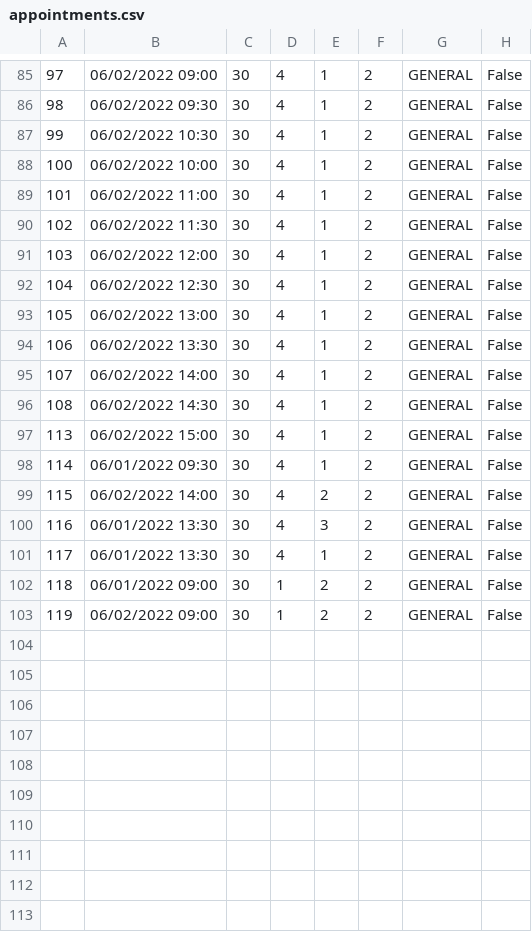
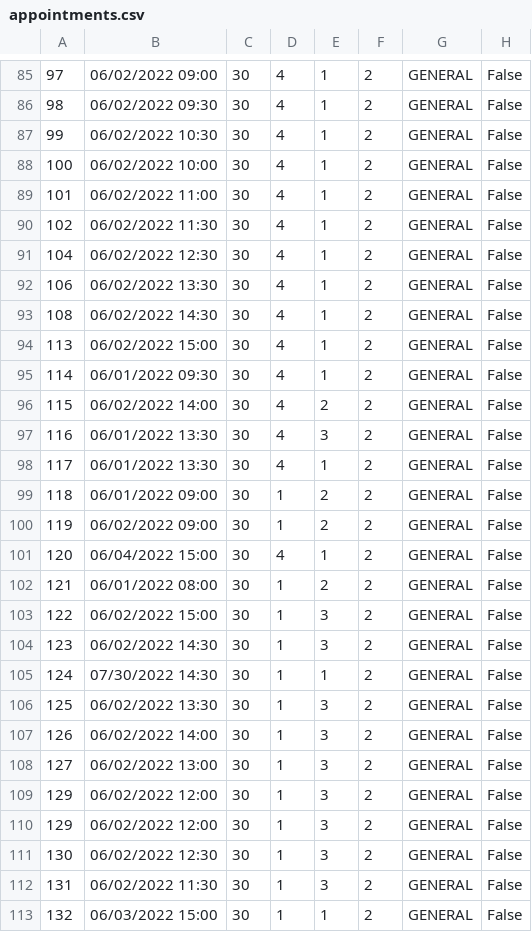
Before and after one commit to Gravarica/SIMS-ZdravoBolnica, a CSV file: Aplikacija/HospitalProject/Resources/Data/appointments.csv, drawn as a sheet; only a part is shown, gaps mark what is left out; removed rows and columns are numbered as before the commit, all else as after; the diff names each change by its address in the sheet, - before the commit and + after, or states it on an @@ line.

```diff
--- a/Aplikacija/HospitalProject/Resources/Data/appointments.csv
+++ b/Aplikacija/HospitalProject/Resources/Data/appointments.csv
-row 91: 103 | 06/02/2022 12:00 | 30 | 4 | 1 | 2 | GENERAL | False
-row 93: 105 | 06/02/2022 13:00 | 30 | 4 | 1 | 2 | GENERAL | False
-row 95: 107 | 06/02/2022 14:00 | 30 | 4 | 1 | 2 | GENERAL | False
+row 101: 120 | 06/04/2022 15:00 | 30 | 4 | 1 | 2 | GENERAL | False
+row 102: 121 | 06/01/2022 08:00 | 30 | 1 | 2 | 2 | GENERAL | False
+row 103: 122 | 06/02/2022 15:00 | 30 | 1 | 3 | 2 | GENERAL | False
+row 104: 123 | 06/02/2022 14:30 | 30 | 1 | 3 | 2 | GENERAL | False
+row 105: 124 | 07/30/2022 14:30 | 30 | 1 | 1 | 2 | GENERAL | False
+row 106: 125 | 06/02/2022 13:30 | 30 | 1 | 3 | 2 | GENERAL | False
+row 107: 126 | 06/02/2022 14:00 | 30 | 1 | 3 | 2 | GENERAL | False
+row 108: 127 | 06/02/2022 13:00 | 30 | 1 | 3 | 2 | GENERAL | False
+row 109: 129 | 06/02/2022 12:00 | 30 | 1 | 3 | 2 | GENERAL | False
+row 110: 129 | 06/02/2022 12:00 | 30 | 1 | 3 | 2 | GENERAL | False
+row 111: 130 | 06/02/2022 12:30 | 30 | 1 | 3 | 2 | GENERAL | False
+row 112: 131 | 06/02/2022 11:30 | 30 | 1 | 3 | 2 | GENERAL | False
+row 113: 132 | 06/03/2022 15:00 | 30 | 1 | 1 | 2 | GENERAL | False
```
Also changed, not shown: 5 other files.
